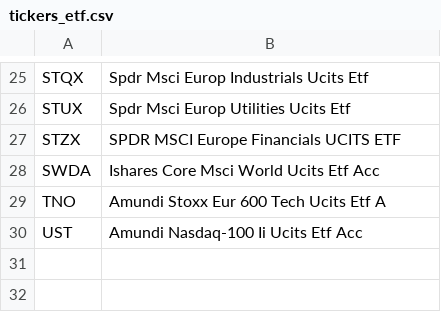
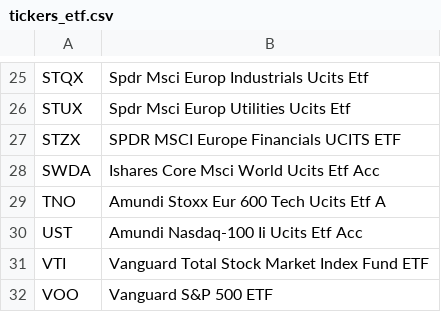
Before and after one commit to cg03521/Trading-Zone, a CSV file: Data/tickers_etf.csv, drawn as a sheet; only a part is shown, gaps mark what is left out; the diff names each change by its address in the sheet, - before the commit and + after, or states it on an @@ line.

Commit message:
Add new ETF tickers to tickers_etf.csv
Added new ETF tickers to the existing list.

```diff
--- a/Data/tickers_etf.csv
+++ b/Data/tickers_etf.csv
+row 31: VTI | Vanguard Total Stock Market Index Fund ETF
+row 32: VOO | Vanguard S&P 500 ETF
```
